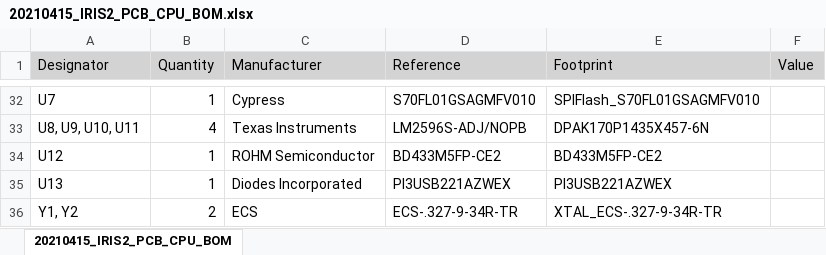
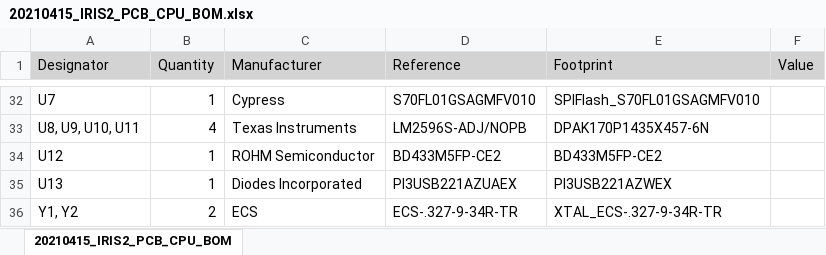
Before and after one commit to bultza/IRIS2-hardware, an Excel workbook: IRIS2/01-Design/IRIS2_PCB_CPU/Project Outputs for IRIS2_PCB_CPU/20210415_IRIS2_PCB_CPU_BOM.xlsx, sheet 20210415_IRIS2_PCB_CPU_BOM, drawn as a sheet; only a part is shown, gaps mark what is left out; values as stored, in another font and other column widths than the file's, no borders; the diff names each change by its address in the sheet, - before the commit and + after, or states it on an @@ line.

Commit message:
Updated the reference number for the UART Mux for the correct footprint

```diff
--- a/IRIS2/01-Design/IRIS2_PCB_CPU/Project Outputs for IRIS2_PCB_CPU/20210415_IRIS2_PCB_CPU_BOM.xlsx (sheet 20210415_IRIS2_PCB_CPU_BOM)
+++ b/IRIS2/01-Design/IRIS2_PCB_CPU/Project Outputs for IRIS2_PCB_CPU/20210415_IRIS2_PCB_CPU_BOM.xlsx (sheet 20210415_IRIS2_PCB_CPU_BOM)
-D35 (Reference): PI3USB221AZWEX
+D35 (Reference): PI3USB221AZUAEX
```
Also changed, not shown: 1 other file.
